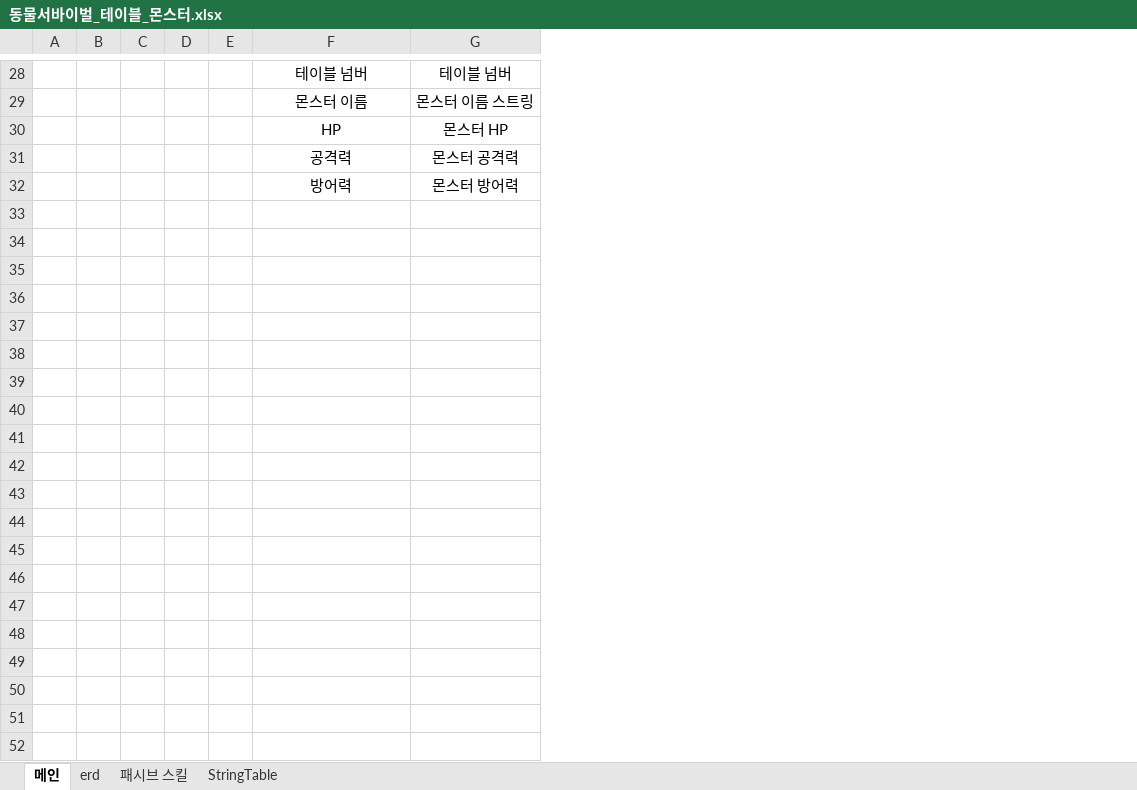
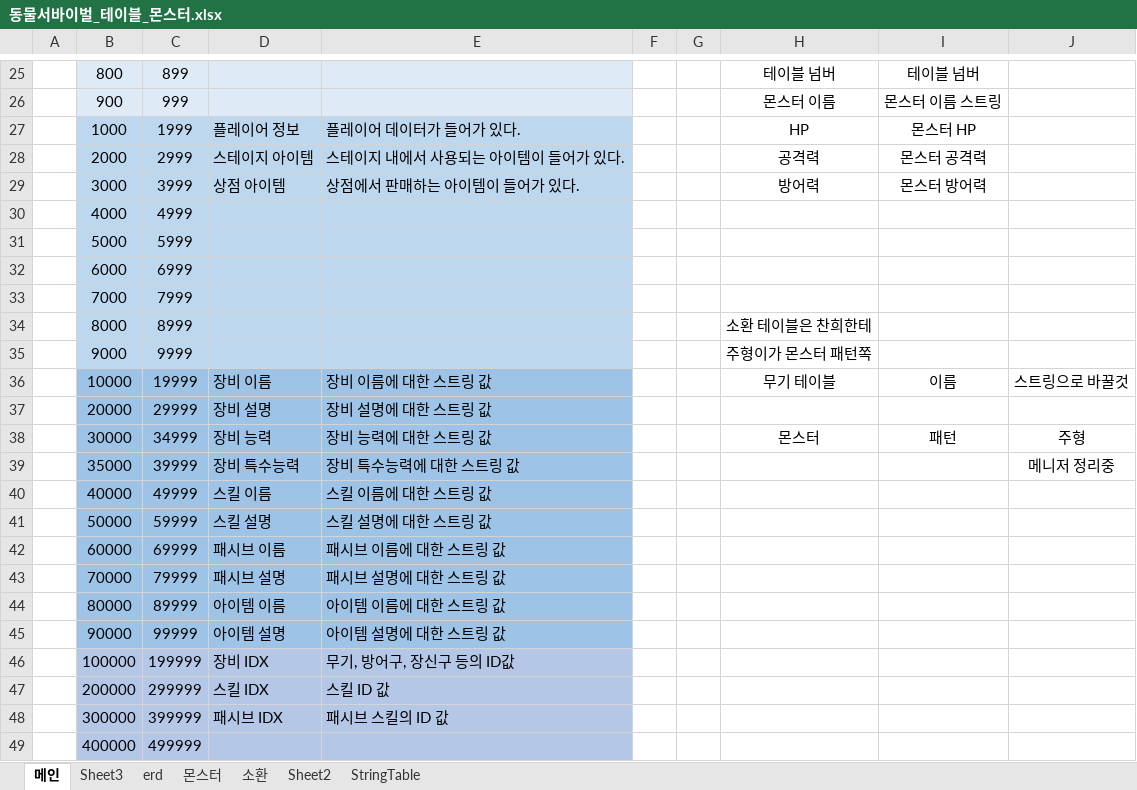
Before and after one commit to sms3072/wepatens, an Excel workbook: contents/동물서바이벌/문서/몬스터 테이블/동물서바이벌_테이블_몬스터.xlsx, sheet 메인, drawn as a sheet; only a part is shown, gaps mark what is left out; values as stored, in another font and other column widths than the file's, no borders; removed rows and columns are numbered as before the commit, all else as after; the diff covers the shown part only; the diff names each change by its address in the sheet, - before the commit and + after, or states it on an @@ line.

```diff
--- a/contents/동물서바이벌/문서/몬스터 테이블/동물서바이벌_테이블_몬스터.xlsx (sheet 메인)
+++ b/contents/동물서바이벌/문서/몬스터 테이블/동물서바이벌_테이블_몬스터.xlsx (sheet 메인)
-sheet tab: 패시브 스킬
+sheet tab: 몬스터
+sheet tab: Sheet3
+sheet tab: 소환
+sheet tab: Sheet2
-column B, empty
-column C, empty
+column B, rows 25-29: 800 | 900 | 1000 | 2000 | 3000
+column C, rows 25-29: 899 | 999 | 1999 | 2999 | 3999
+column D, rows 27-29: 플레이어 정보 | 스테이지 아이템 | 상점 아이템
+column E, rows 27-29: 플레이어 데이터가 들어가 있다. | 스테이지 내에서 사용되는 아이템이 들어가 있다. | 상점에서 판매하는 아이템이 들어가 있다.
+column J, empty
+row 30:  | 4000 | 4999
+row 31:  | 5000 | 5999
+row 32:  | 6000 | 6999
+row 33:  | 7000 | 7999
+row 34:  | 8000 | 8999 |  |  |  |  | 소환 테이블은 찬희한테
+row 35:  | 9000 | 9999 |  |  |  |  | 주형이가 몬스터 패턴쪽
+row 36:  | 10000 | 19999 | 장비 이름 | 장비 이름에 대한 스트링 값 |  |  | 무기 테이블 | 이름 | 스트링으로 바꿀것
+row 37:  | 20000 | 29999 | 장비 설명 | 장비 설명에 대한 스트링 값
+row 38:  | 30000 | 34999 | 장비 능력 | 장비 능력에 대한 스트링 값 |  |  | 몬스터 | 패턴 | 주형
+row 39:  | 35000 | 39999 | 장비 특수능력 | 장비 특수능력에 대한 스트링 값 |  |  |  |  | 메니저 정리중
+row 40:  | 40000 | 49999 | 스킬 이름 | 스킬 이름에 대한 스트링 값
+row 41:  | 50000 | 59999 | 스킬 설명 | 스킬 설명에 대한 스트링 값
+row 42:  | 60000 | 69999 | 패시브 이름 | 패시브 이름에 대한 스트링 값
+row 43:  | 70000 | 79999 | 패시브 설명 | 패시브 설명에 대한 스트링 값
+row 44:  | 80000 | 89999 | 아이템 이름 | 아이템 이름에 대한 스트링 값
+row 45:  | 90000 | 99999 | 아이템 설명 | 아이템 설명에 대한 스트링 값
+row 46:  | 100000 | 199999 | 장비 IDX | 무기, 방어구, 장신구 등의 ID값
+row 47:  | 200000 | 299999 | 스킬 IDX | 스킬 ID 값
+row 48:  | 300000 | 399999 | 패시브 IDX | 패시브 스킬의 ID 값
+row 49:  | 400000 | 499999
```
Also changed, not shown: 15 added rows, 4 removed rows and 5 edited cells elsewhere in this sheet, sheet 몬스터, contents/동물서바이벌/문서/동물서바이벌_테이블 - 포폴용.xlsx, 3 other files.
